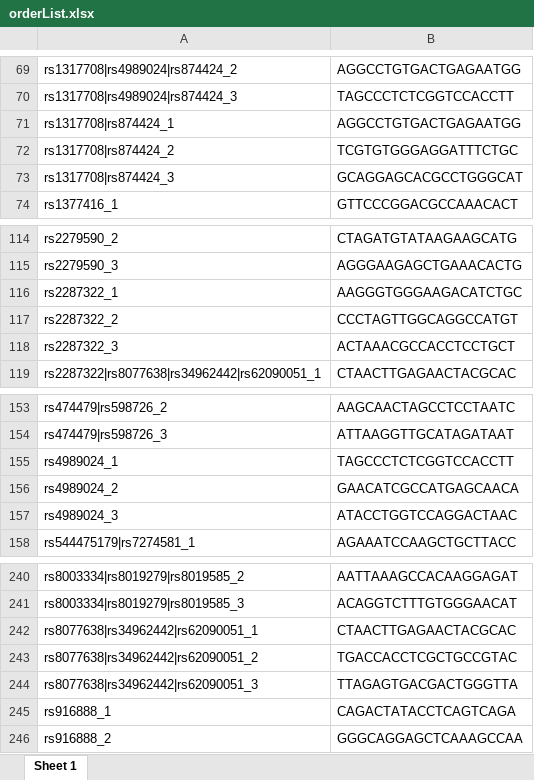
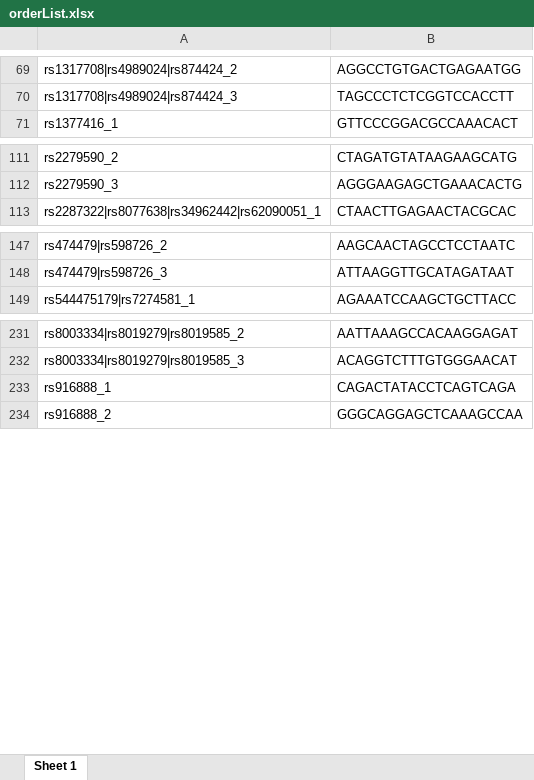
Before and after one commit to ChesiLab/CRISPR-Library-Design, an Excel workbook: postprocessed/orderList.xlsx, sheet Sheet 1, drawn as a sheet; only a part is shown, gaps mark what is left out; values as stored, in another font and other column widths than the file's, no borders; the diff names each change by its address in the sheet, - before the commit and + after, or states it on an @@ line.

```diff
--- a/postprocessed/orderList.xlsx (sheet Sheet 1)
+++ b/postprocessed/orderList.xlsx (sheet Sheet 1)
-row 71: rs1317708|rs874424_1 | AGGCCTGTGACTGAGAATGG
-row 72: rs1317708|rs874424_2 | TCGTGTGGGAGGATTTCTGC
-row 73: rs1317708|rs874424_3 | GCAGGAGCACGCCTGGGCAT
-row 116: rs2287322_1 | AAGGGTGGGAAGACATCTGC
-row 117: rs2287322_2 | CCCTAGTTGGCAGGCCATGT
-row 118: rs2287322_3 | ACTAAACGCCACCTCCTGCT
-row 155: rs4989024_1 | TAGCCCTCTCGGTCCACCTT
-row 156: rs4989024_2 | GAACATCGCCATGAGCAACA
-row 157: rs4989024_3 | ATACCTGGTCCAGGACTAAC
-row 242: rs8077638|rs34962442|rs62090051_1 | CTAACTTGAGAACTACGCAC
-row 243: rs8077638|rs34962442|rs62090051_2 | TGACCACCTCGCTGCCGTAC
-row 244: rs8077638|rs34962442|rs62090051_3 | TTAGAGTGACGACTGGGTTA
```
Also changed, not shown: 3 other files.
